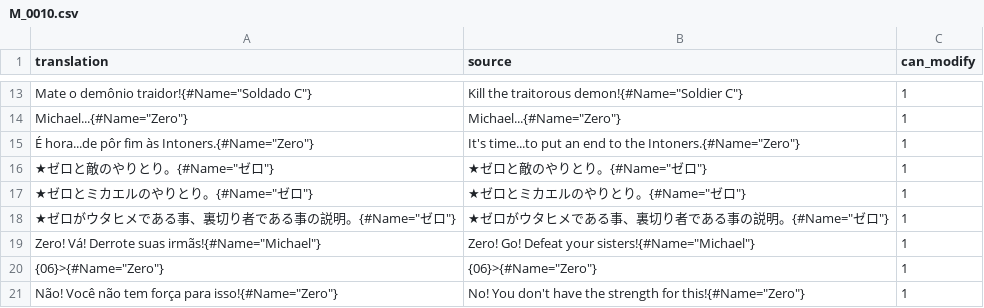
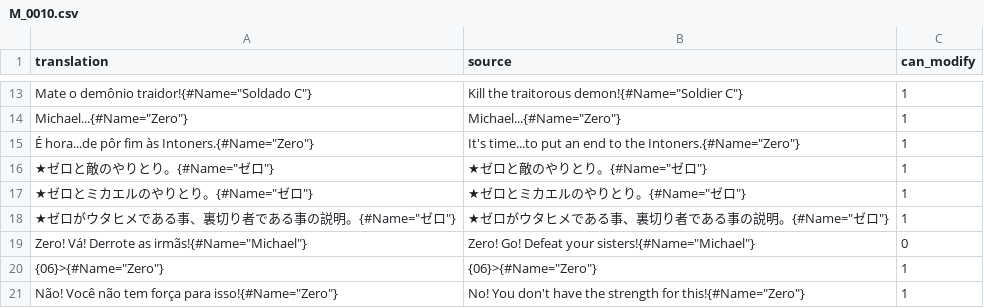
Before and after one commit to Arekushi/drakengard-3-pt-br-translation, a CSV file: texts/translation/M_0010.csv, drawn as a sheet; only a part is shown, gaps mark what is left out.

```diff
--- a/texts/translation/M_0010.csv
+++ b/texts/translation/M_0010.csv
@@ -18,3 +18,3 @@
 "★ゼロがウタヒメである事、裏切り者である事の説明。{#Name=""ゼロ""}","★ゼロがウタヒメである事、裏切り者である事の説明。{#Name=""ゼロ""}","1"
-"Zero! Vá! Derrote suas irmãs!{#Name=""Michael""}","Zero! Go! Defeat your sisters!{#Name=""Michael""}","1"
+"Zero! Vá! Derrote as irmãs!{#Name=""Michael""}","Zero! Go! Defeat your sisters!{#Name=""Michael""}","0"
 "{06}>{#Name=""Zero""}","{06}>{#Name=""Zero""}","1"
```
Also changed, not shown: 17 other files.
